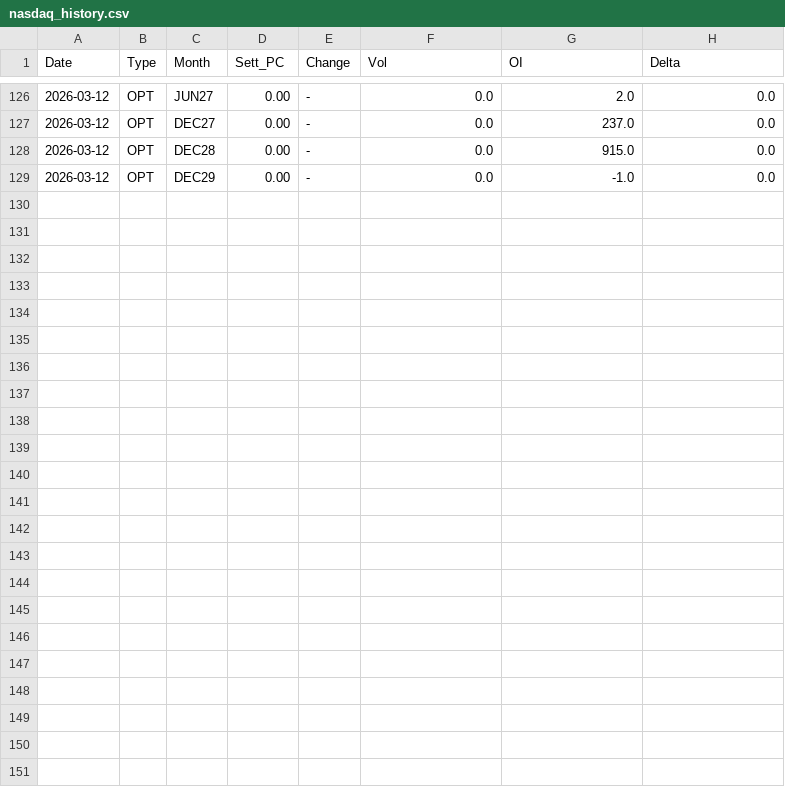
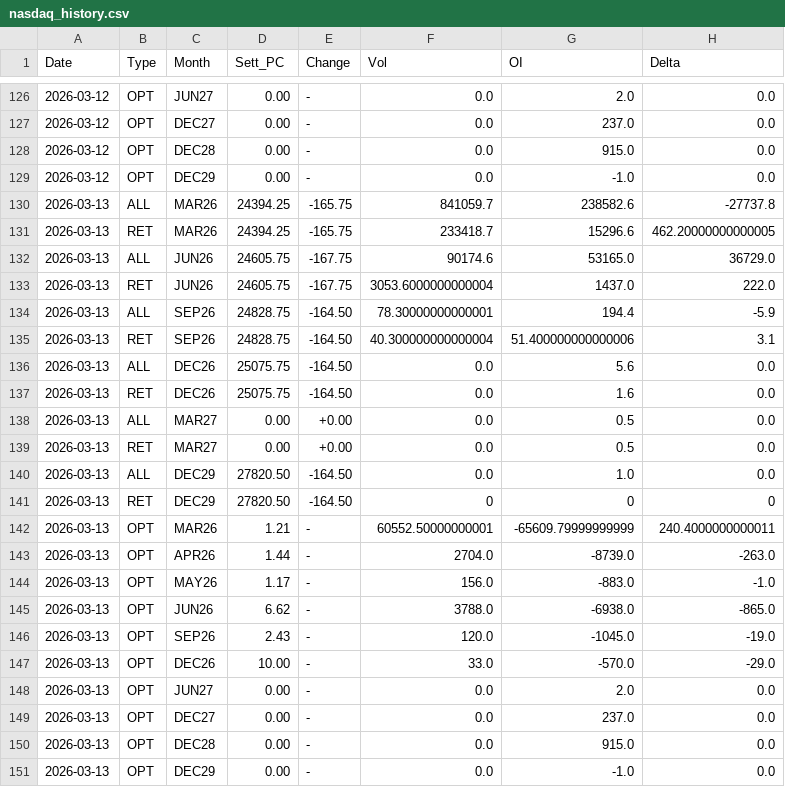
Before and after one commit to jianhuaa/fx-telegram-bot, a CSV file: nasdaq_history.csv, drawn as a sheet; only a part is shown, gaps mark what is left out.

```diff
--- a/nasdaq_history.csv
+++ b/nasdaq_history.csv
@@ -129 +129,23 @@ Date,Type,Month,Sett_PC,Change,Vol,OI,Delta
 2026-03-12,OPT,DEC29,0.00,-,0.0,-1.0,0.0
+2026-03-13,ALL,MAR26,24394.25,-165.75,841059.7,238582.6,-27737.8
+2026-03-13,RET,MAR26,24394.25,-165.75,233418.7,15296.6,462.20000000000005
+2026-03-13,ALL,JUN26,24605.75,-167.75,90174.6,53165.0,36729.0
+2026-03-13,RET,JUN26,24605.75,-167.75,3053.6000000000004,1437.0,222.0
+2026-03-13,ALL,SEP26,24828.75,-164.50,78.30000000000001,194.4,-5.9
+2026-03-13,RET,SEP26,24828.75,-164.50,40.300000000000004,51.400000000000006,3.1
+2026-03-13,ALL,DEC26,25075.75,-164.50,0.0,5.6,0.0
+2026-03-13,RET,DEC26,25075.75,-164.50,0.0,1.6,0.0
+2026-03-13,ALL,MAR27,0.00,+0.00,0.0,0.5,0.0
+2026-03-13,RET,MAR27,0.00,+0.00,0.0,0.5,0.0
+2026-03-13,ALL,DEC29,27820.50,-164.50,0.0,1.0,0.0
+2026-03-13,RET,DEC29,27820.50,-164.50,0,0,0
+2026-03-13,OPT,MAR26,1.21,-,60552.50000000001,-65609.79999999999,240.4000000000011
+2026-03-13,OPT,APR26,1.44,-,2704.0,-8739.0,-263.0
+2026-03-13,OPT,MAY26,1.17,-,156.0,-883.0,-1.0
+2026-03-13,OPT,JUN26,6.62,-,3788.0,-6938.0,-865.0
+2026-03-13,OPT,SEP26,2.43,-,120.0,-1045.0,-19.0
+2026-03-13,OPT,DEC26,10.00,-,33.0,-570.0,-29.0
+2026-03-13,OPT,JUN27,0.00,-,0.0,2.0,0.0
+2026-03-13,OPT,DEC27,0.00,-,0.0,237.0,0.0
+2026-03-13,OPT,DEC28,0.00,-,0.0,915.0,0.0
+2026-03-13,OPT,DEC29,0.00,-,0.0,-1.0,0.0
```
Also changed, not shown: bitcoin_history.csv, russell_history.csv, 2 other files.
